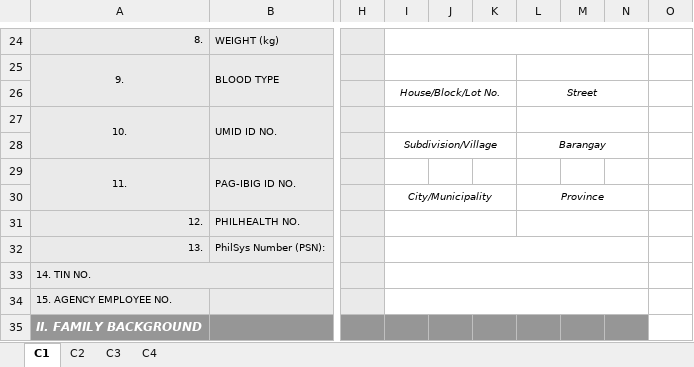
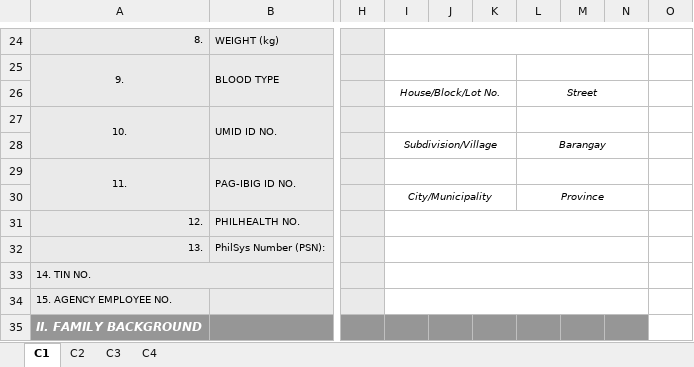
Before and after one commit to jesteradduru/hris, an Excel workbook: public/pds/PDS2025.xlsx, sheet C1, drawn as a sheet; only a part is shown, gaps mark what is left out; values as stored, in another font and other column widths than the file's, no borders; charts and pictures not drawn; the diff names each change by its address in the sheet, - before the commit and + after, or states it on an @@ line.

```diff
--- a/public/pds/PDS2025.xlsx (sheet C1)
+++ b/public/pds/PDS2025.xlsx (sheet C1)
+I29:K29 merged
+L29:N29 merged
-I31:K31 merged
+I31:N31 merged
-L31:N31 merged
```
Also changed, not shown: sheet C2, 1 other file.
